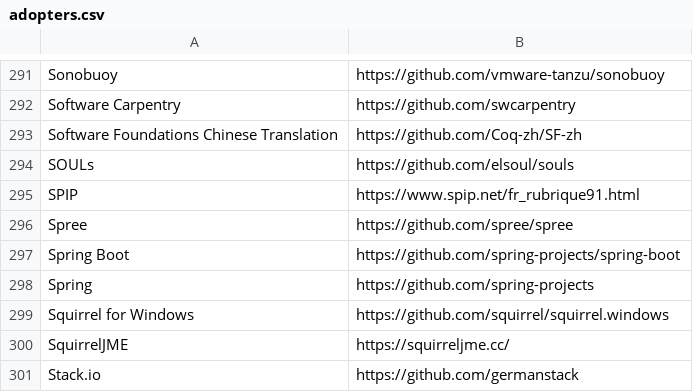
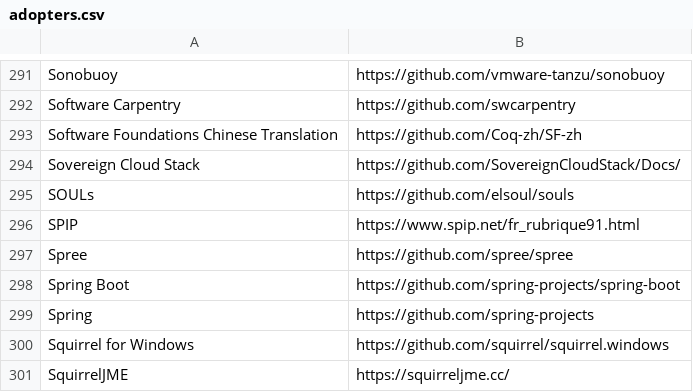
Before and after one commit to EthicalSource/contributor_covenant, a CSV file: static/adopters.csv, drawn as a sheet; only a part is shown, gaps mark what is left out; the shorter side is filled out with more unchanged rows.

Commit message:
Add Sovereign Cloud Stack to list of adopters
Signed-off-by: Eduard Itrich <eduard@itrich.net>

```diff
--- a/static/adopters.csv
+++ b/static/adopters.csv
@@ -293,2 +293,3 @@ Software Carpentry, https://github.com/swcarpentry
 Software Foundations Chinese Translation, https://github.com/Coq-zh/SF-zh
+Sovereign Cloud Stack, https://github.com/SovereignCloudStack/Docs/
 SOULs, https://github.com/elsoul/souls
```
